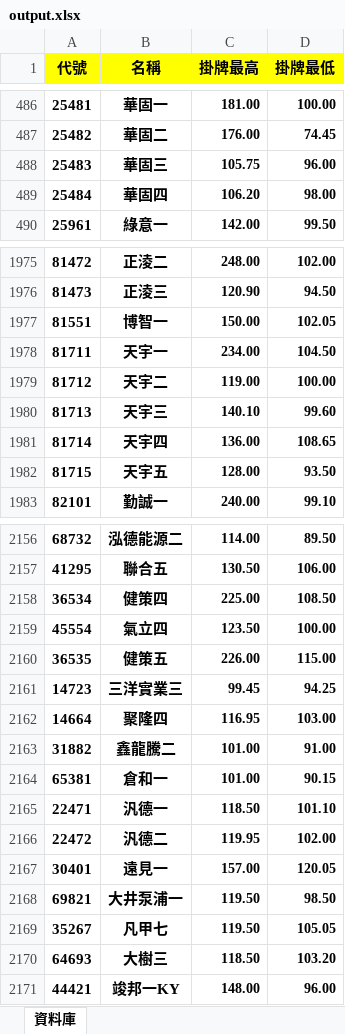
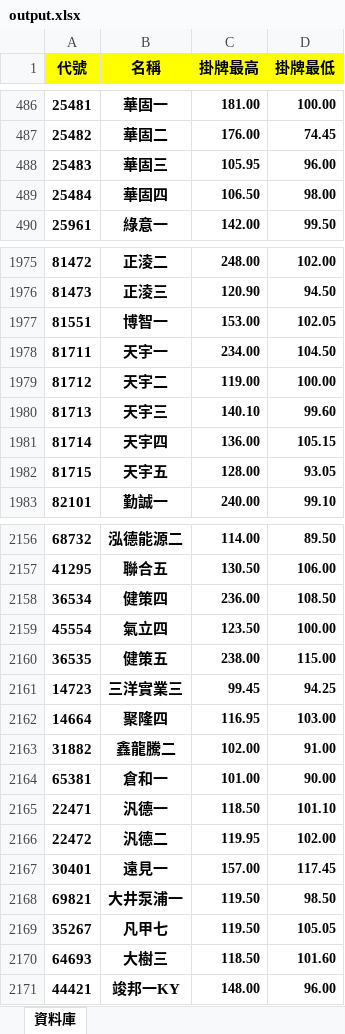
Before and after one commit to rexdashu168/cb168, an Excel workbook: output.xlsx, sheet 資料庫, drawn as a sheet; only a part is shown, gaps mark what is left out; values as stored, in another font and other column widths than the file's, no borders; conditional formats not drawn; the diff covers the shown part only; the diff names each change by its address in the sheet, - before the commit and + after, or states it on an @@ line.

```diff
--- a/output.xlsx (sheet 資料庫)
+++ b/output.xlsx (sheet 資料庫)
-C488 (掛牌最高): 105.75
+C488 (掛牌最高): 105.95
-C489 (掛牌最高): 106.20
+C489 (掛牌最高): 106.50
-C1977 (掛牌最高): 150.00
+C1977 (掛牌最高): 153.00
-D1981 (掛牌最低): 108.65
+D1981 (掛牌最低): 105.15
-D1982 (掛牌最低): 93.50
+D1982 (掛牌最低): 93.05
-C2158 (掛牌最高): 225.00
+C2158 (掛牌最高): 236.00
-C2160 (掛牌最高): 226.00
+C2160 (掛牌最高): 238.00
-C2163 (掛牌最高): 101.00
+C2163 (掛牌最高): 102.00
-D2164 (掛牌最低): 90.15
+D2164 (掛牌最低): 90.00
-D2167 (掛牌最低): 120.05
+D2167 (掛牌最低): 117.45
-D2170 (掛牌最低): 103.20
+D2170 (掛牌最低): 101.60
```
Also changed, not shown: 13 added rows, 1 removed row and 57 edited cells elsewhere in this sheet.
